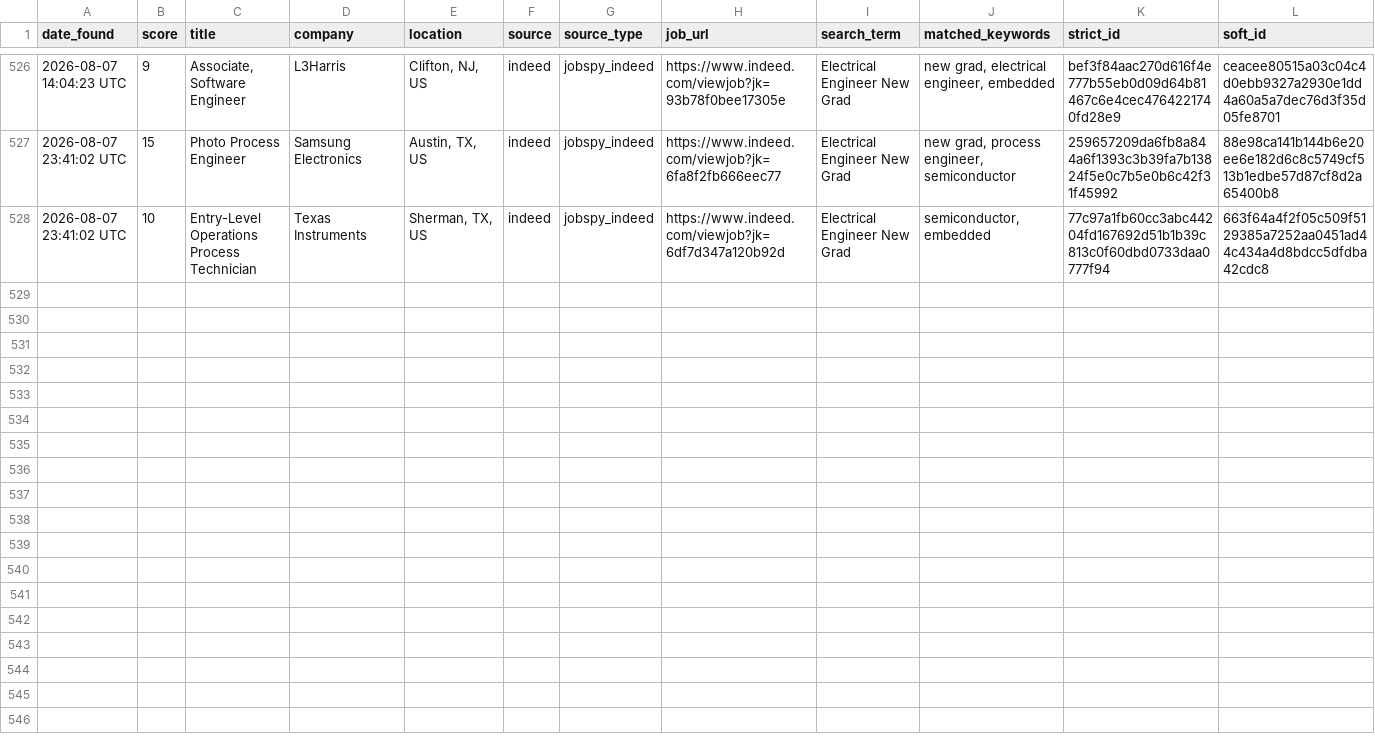
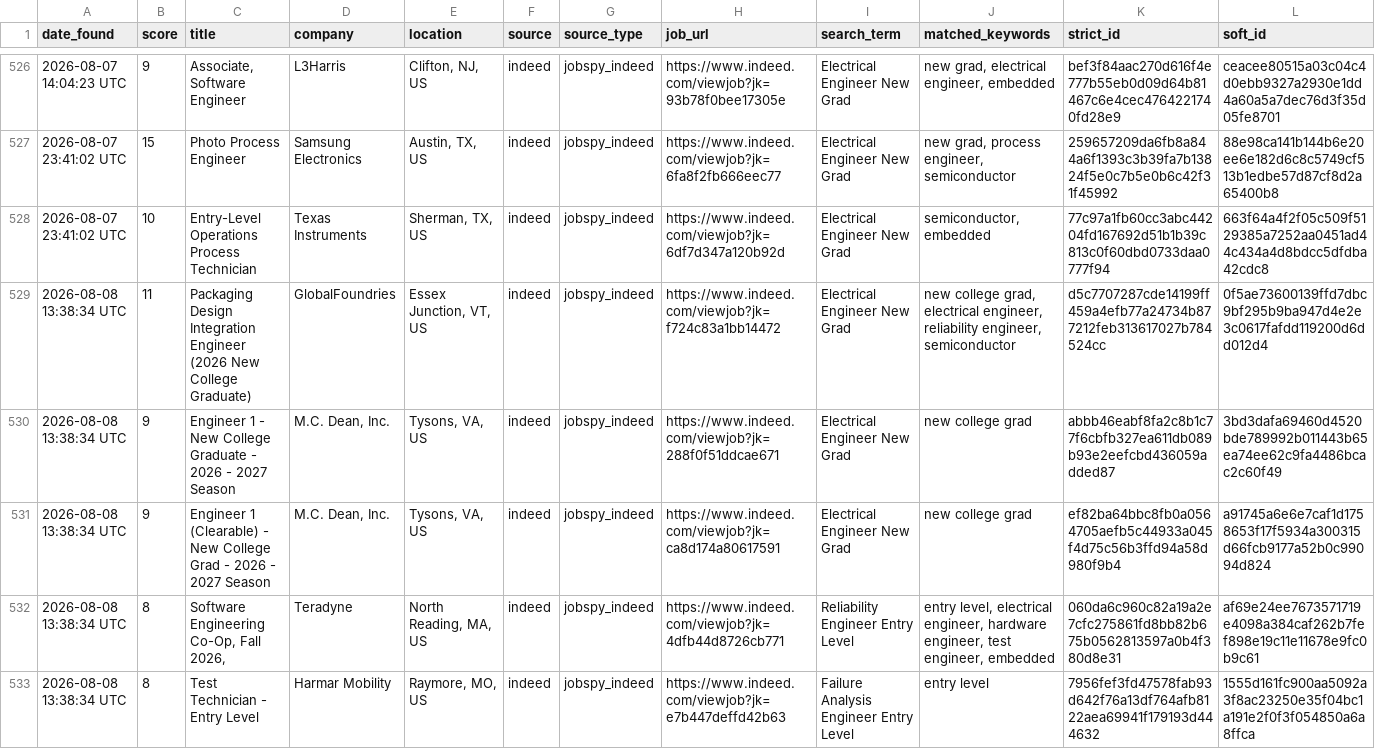
Before and after one commit to emmismyname/jobrobot, a CSV file: data/jobs_history.csv, drawn as a sheet; only a part is shown, gaps mark what is left out.

```diff
--- a/data/jobs_history.csv
+++ b/data/jobs_history.csv
@@ -528 +528,6 @@ date_found,score,title,company,location,source,source_type,job_url,search_term,m
 2026-08-07 23:41:02 UTC,10,Entry-Level Operations Process Technician,Texas Instruments,"Sherman, TX, US",indeed,jobspy_indeed,https://www.indeed.com/viewjob?jk=6df7d347a120b92d,Electrical Engineer New Grad,"semiconductor, embedded",77c97a1fb60cc3abc44204fd167692d51b1b39c813c0f60dbd0733daa0777f94,663f64a4f2f05c509f5129385a7252aa0451ad44c434a4d8bdcc5dfdba42cdc8
+2026-08-08 13:38:34 UTC,11,Packaging Design Integration Engineer (2026 New College Graduate),GlobalFoundries,"Essex Junction, VT, US",indeed,jobspy_indeed,https://www.indeed.com/viewjob?jk=f724c83a1bb14472,Electrical Engineer New Grad,"new college grad, electrical engineer, reliability engineer, semiconductor",d5c7707287cde14199ff459a4efb77a24734b877212feb313617027b784524cc,0f5ae73600139ffd7dbc9bf295b9ba947d4e2e3c0617fafdd119200d6dd012d4
+2026-08-08 13:38:34 UTC,9,Engineer 1 - New College Graduate - 2026 - 2027 Season,"M.C. Dean, Inc.","Tysons, VA, US",indeed,jobspy_indeed,https://www.indeed.com/viewjob?jk=288f0f51ddcae671,Electrical Engineer New Grad,new college grad,abbb46eabf8fa2c8b1c77f6cbfb327ea611db089b93e2eefcbd436059added87,3bd3dafa69460d4520bde789992b011443b65ea74ee62c9fa4486bcac2c60f49
+2026-08-08 13:38:34 UTC,9,Engineer 1 (Clearable) - New College Grad - 2026 - 2027 Season,"M.C. Dean, Inc.","Tysons, VA, US",indeed,jobspy_indeed,https://www.indeed.com/viewjob?jk=ca8d174a80617591,Electrical Engineer New Grad,new college grad,ef82ba64bbc8fb0a0564705aefb5c44933a045f4d75c56b3ffd94a58d980f9b4,a91745a6e6e7caf1d1758653f17f5934a300315d66fcb9177a52b0c99094d824
+2026-08-08 13:38:34 UTC,8,"Software Engineering Co-Op, Fall 2026,",Teradyne,"North Reading, MA, US",indeed,jobspy_indeed,https://www.indeed.com/viewjob?jk=4dfb44d8726cb771,Reliability Engineer Entry Level,"entry level, electrical engineer, hardware engineer, test engineer, embedded",060da6c960c82a19a2e7cfc275861fd8bb82b675b0562813597a0b4f380d8e31,af69e24ee7673571719e4098a384caf262b7fef898e19c11e11678e9fc0b9c61
+2026-08-08 13:38:34 UTC,8,Test Technician - Entry Level,Harmar Mobility,"Raymore, MO, US",indeed,jobspy_indeed,https://www.indeed.com/viewjob?jk=e7b447deffd42b63,Failure Analysis Engineer Entry Level,entry level,7956fef3fd47578fab93d642f76a13df764afb8122aea69941f179193d444632,1555d161fc900aa5092a3f8ac23250e35f04bc1a191e2f0f3f054850a6a8ffca
```
Also changed, not shown: 1 other file.
